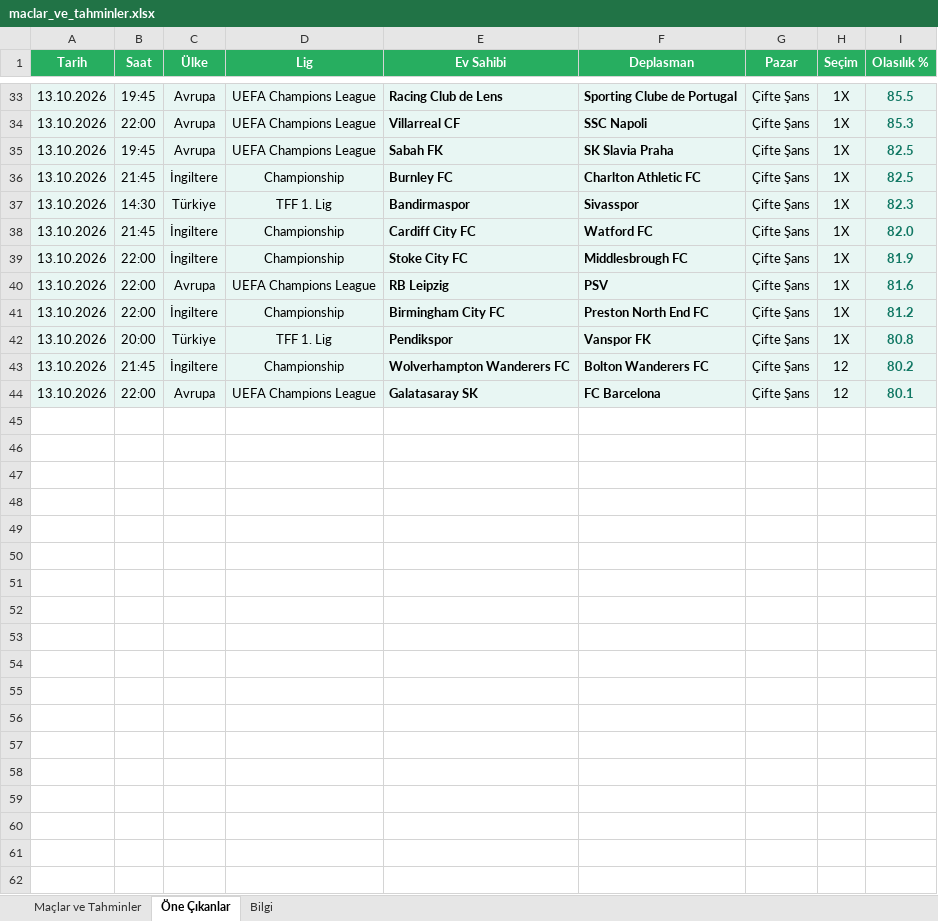
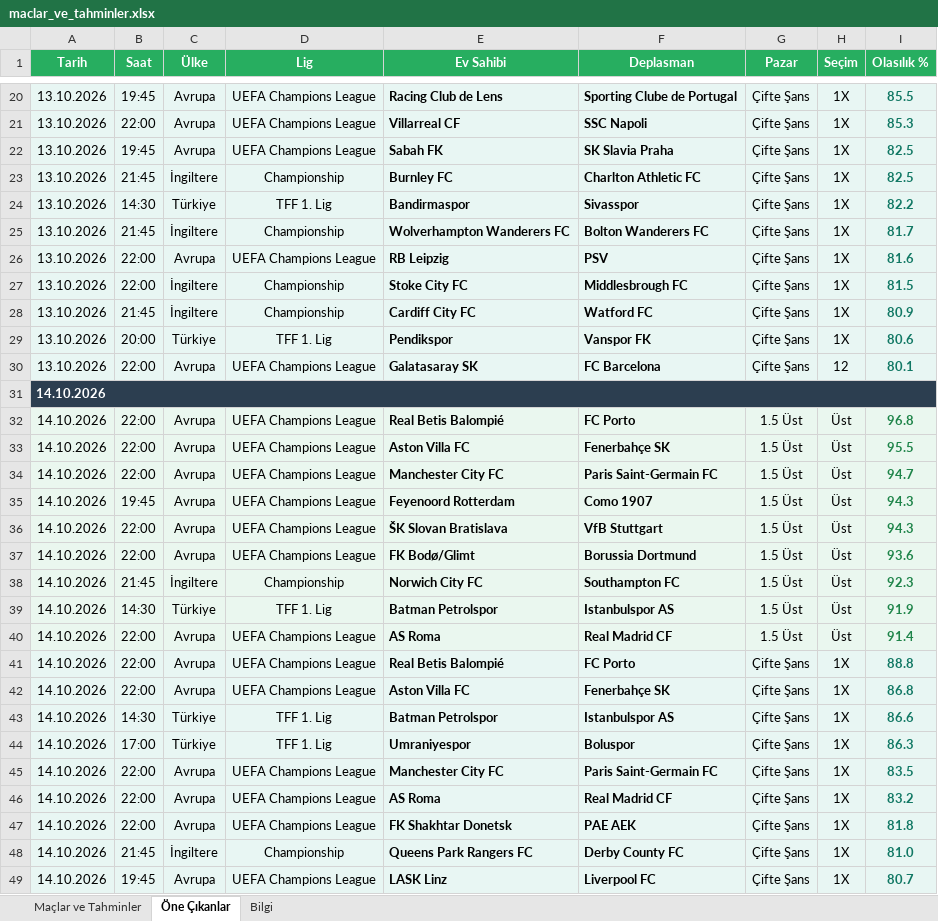
Before and after one commit to degerserranur-ops/futbol-tahmin, an Excel workbook: maclar_ve_tahminler.xlsx, sheet Öne Çıkanlar, drawn as a sheet; only a part is shown, gaps mark what is left out; values as stored, in another font and other column widths than the file's, no borders; removed rows and columns are numbered as before the commit, all else as after; the diff covers the shown part only; the diff names each change by its address in the sheet, - before the commit and + after, or states it on an @@ line.

```diff
--- a/maclar_ve_tahminler.xlsx (sheet Öne Çıkanlar)
+++ b/maclar_ve_tahminler.xlsx (sheet Öne Çıkanlar)
-I24 (Olasılık %): 82.3
+I24 (Olasılık %): 82.2
-E25 (Ev Sahibi): Cardiff City FC
+E25 (Ev Sahibi): Wolverhampton Wanderers FC
-F25 (Deplasman): Watford FC
+F25 (Deplasman): Bolton Wanderers FC
-I25 (Olasılık %): 82.0
+I25 (Olasılık %): 81.7
-row 39: 13.10.2026 | 22:00 | İngiltere | Championship | Stoke City FC | Middlesbrough FC | Çifte Şans | 1X | 81.9
-E27 (Ev Sahibi): Birmingham City FC
+E27 (Ev Sahibi): Stoke City FC
-F27 (Deplasman): Preston North End FC
+F27 (Deplasman): Middlesbrough FC
-I27 (Olasılık %): 81.2
+I27 (Olasılık %): 81.5
+row 28: 13.10.2026 | 21:45 | İngiltere | Championship | Cardiff City FC | Watford FC | Çifte Şans | 1X | 80.9
-I29 (Olasılık %): 80.8
+I29 (Olasılık %): 80.6
-row 43: 13.10.2026 | 21:45 | İngiltere | Championship | Wolverhampton Wanderers FC | Bolton Wanderers FC | Çifte Şans | 12 | 80.2
+row 31: 14.10.2026
+row 32: 14.10.2026 | 22:00 | Avrupa | UEFA Champions League | Real Betis Balompié | FC Porto | 1.5 Üst | Üst | 96.8
+row 33: 14.10.2026 | 22:00 | Avrupa | UEFA Champions League | Aston Villa FC | Fenerbahçe SK | 1.5 Üst | Üst | 95.5
+row 34: 14.10.2026 | 22:00 | Avrupa | UEFA Champions League | Manchester City FC | Paris Saint-Germain FC | 1.5 Üst | Üst | 94.7
+row 35: 14.10.2026 | 19:45 | Avrupa | UEFA Champions League | Feyenoord Rotterdam | Como 1907 | 1.5 Üst | Üst | 94.3
+row 36: 14.10.2026 | 22:00 | Avrupa | UEFA Champions League | ŠK Slovan Bratislava | VfB Stuttgart | 1.5 Üst | Üst | 94.3
+row 37: 14.10.2026 | 22:00 | Avrupa | UEFA Champions League | FK Bodø/Glimt | Borussia Dortmund | 1.5 Üst | Üst | 93.6
+row 38: 14.10.2026 | 21:45 | İngiltere | Championship | Norwich City FC | Southampton FC | 1.5 Üst | Üst | 92.3
+row 39: 14.10.2026 | 14:30 | Türkiye | TFF 1. Lig | Batman Petrolspor | Istanbulspor AS | 1.5 Üst | Üst | 91.9
+row 40: 14.10.2026 | 22:00 | Avrupa | UEFA Champions League | AS Roma | Real Madrid CF | 1.5 Üst | Üst | 91.4
+row 41: 14.10.2026 | 22:00 | Avrupa | UEFA Champions League | Real Betis Balompié | FC Porto | Çifte Şans | 1X | 88.8
+row 42: 14.10.2026 | 22:00 | Avrupa | UEFA Champions League | Aston Villa FC | Fenerbahçe SK | Çifte Şans | 1X | 86.8
+row 43: 14.10.2026 | 14:30 | Türkiye | TFF 1. Lig | Batman Petrolspor | Istanbulspor AS | Çifte Şans | 1X | 86.6
+row 44: 14.10.2026 | 17:00 | Türkiye | TFF 1. Lig | Umraniyespor | Boluspor | Çifte Şans | 1X | 86.3
+row 45: 14.10.2026 | 22:00 | Avrupa | UEFA Champions League | Manchester City FC | Paris Saint-Germain FC | Çifte Şans | 1X | 83.5
+row 46: 14.10.2026 | 22:00 | Avrupa | UEFA Champions League | AS Roma | Real Madrid CF | Çifte Şans | 1X | 83.2
+row 47: 14.10.2026 | 22:00 | Avrupa | UEFA Champions League | FK Shakhtar Donetsk | PAE AEK | Çifte Şans | 1X | 81.8
+row 48: 14.10.2026 | 21:45 | İngiltere | Championship | Queens Park Rangers FC | Derby County FC | Çifte Şans | 1X | 81.0
+row 49: 14.10.2026 | 19:45 | Avrupa | UEFA Champions League | LASK Linz | Liverpool FC | Çifte Şans | 1X | 80.7
```
Also changed, not shown: 1 added row, 14 removed rows and 2 edited cells elsewhere in this sheet, sheet Maçlar ve Tahminler, sheet Bilgi, 6 other files.
